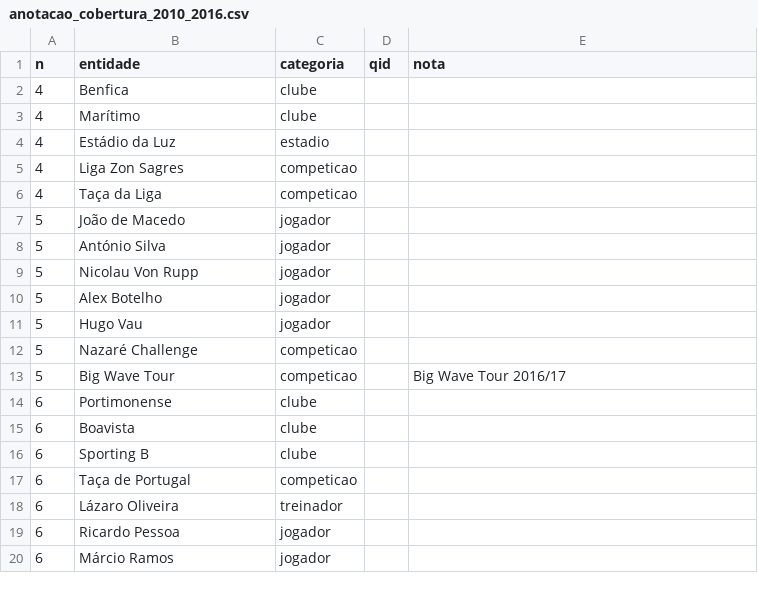
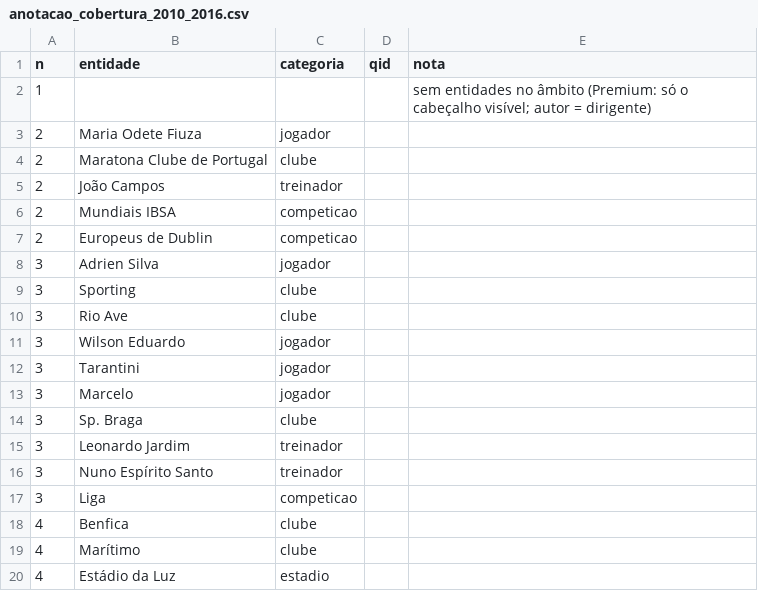
Before and after one commit to JorgeTeixeira20/semantic-driven-harvester, a CSV file: data/processed/anotacao_cobertura_2010_2016.csv, drawn as a sheet; only a part is shown; the shorter side is filled out with more unchanged rows; the diff names each change by its address in the sheet, - before the commit and + after, or states it on an @@ line.

```diff
--- a/data/processed/anotacao_cobertura_2010_2016.csv
+++ b/data/processed/anotacao_cobertura_2010_2016.csv
+row 2: 1 |  |  |  | sem entidades no âmbito (Premium: só o cabeçalho visível; autor = dirigente)
+row 3: 2 | Maria Odete Fiuza | jogador
+row 4: 2 | Maratona Clube de Portugal | clube
+row 5: 2 | João Campos | treinador
+row 6: 2 | Mundiais IBSA | competicao
+row 7: 2 | Europeus de Dublin | competicao
+row 8: 3 | Adrien Silva | jogador
+row 9: 3 | Sporting | clube
+row 10: 3 | Rio Ave | clube
+row 11: 3 | Wilson Eduardo | jogador
+row 12: 3 | Tarantini | jogador
+row 13: 3 | Marcelo | jogador
+row 14: 3 | Sp. Braga | clube
+row 15: 3 | Leonardo Jardim | treinador
+row 16: 3 | Nuno Espírito Santo | treinador
+row 17: 3 | Liga | competicao
```
Also changed, not shown: 1 other file.
